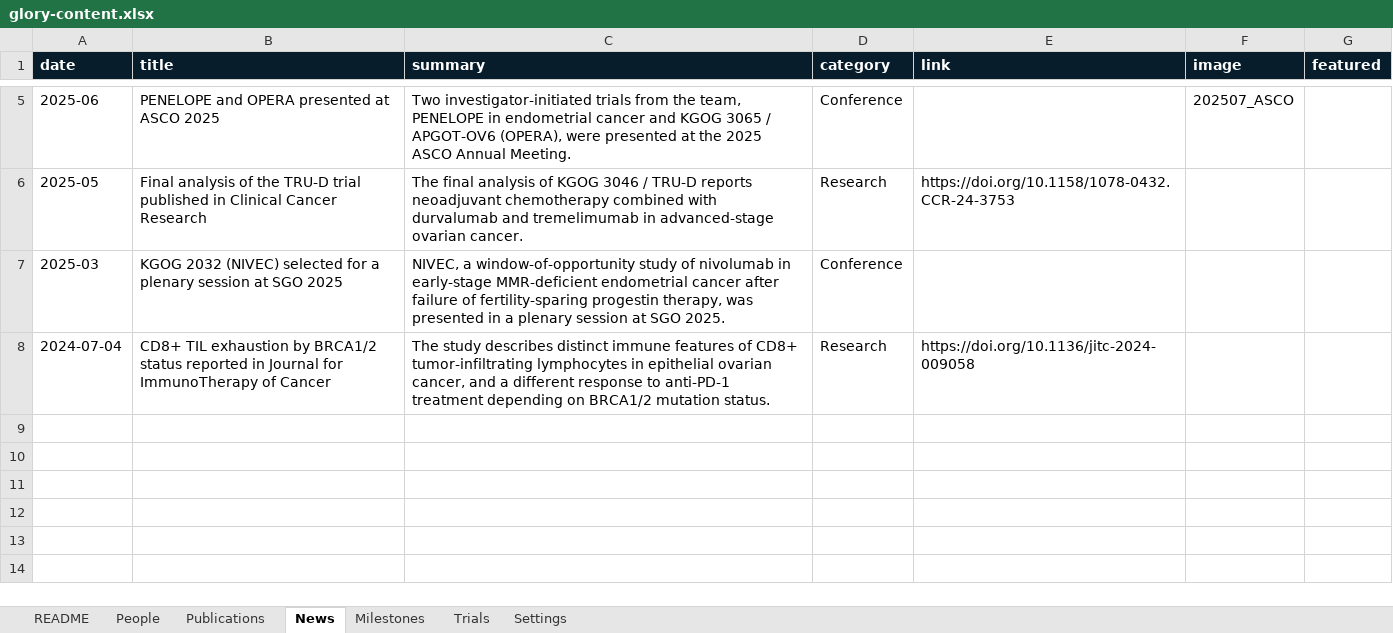
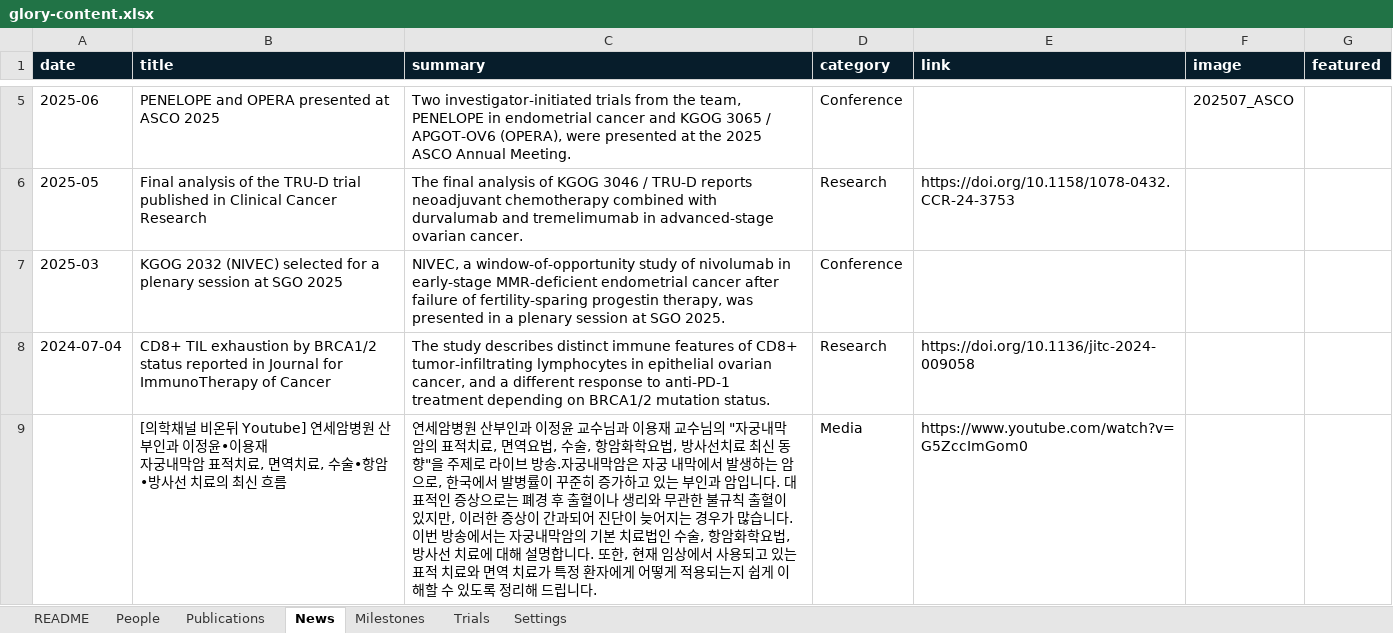
Before and after one commit to glorydrylab/website, an Excel workbook: content/glory-content.xlsx, sheet News, drawn as a sheet; only a part is shown, gaps mark what is left out; values as stored, in another font and other column widths than the file's, no borders; ↵ is a line break in a cell; the diff names each change by its address in the sheet, - before the commit and + after, or states it on an @@ line.

Commit message:
Add files via upload
news upload

```diff
--- a/content/glory-content.xlsx (sheet News)
+++ b/content/glory-content.xlsx (sheet News)
+row 9:  | [의학채널 비온뒤 Youtube] 연세암병원 산부인과 이정윤•이용재 ↵ 자궁내막암 표적치료, 면역치료, 수술•항암•방사선 치료의 최신 흐름 | 연세암병원 산부인과 이정윤 교수님과 이용재 교수님의 "자궁내막암의 표적치료, 면역요법, 수술, 항암화학요법, 방사선치료 최신 동향"을 주제로 라이브 방송.자궁내막암은 자궁 내막에서 발생하는 암으로, 한국에서 발병률이 꾸준히 증가하고 있는 부인과 암입니다. 대표적인 증상으로는 폐경 후 출혈이나 생리와 무관한 불규칙 출혈이 있지만, 이러한 증상이 간과되어 진단이 늦어지는 경우가 많습니다. 이번 방송에서는 자궁내막암의 기본 치료법인 수술, 항암화학요법, 방사선 치료에 대해 설명합니다. 또한, 현재 임상에서 사용되고 있는 표적 치료와 면역 치료가 특정 환자에게 어떻게 적용되는지 쉽게 이해할 수 있도록 정리해 드립니다. | Media | https://www.youtube.com/watch?v=G5ZccImGom0
```
